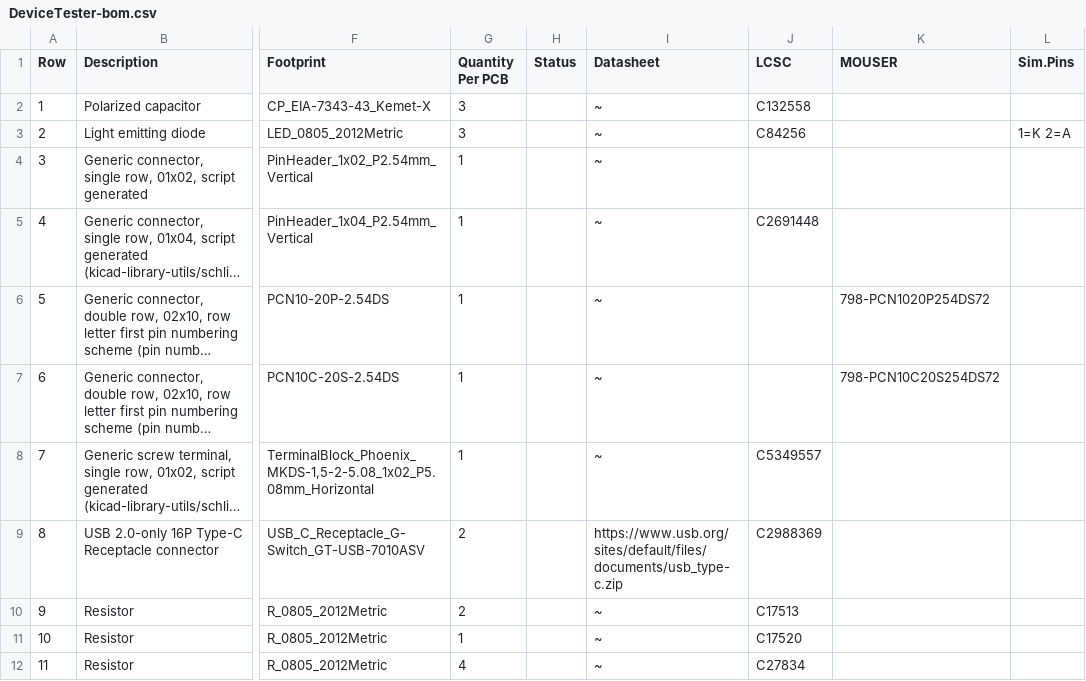
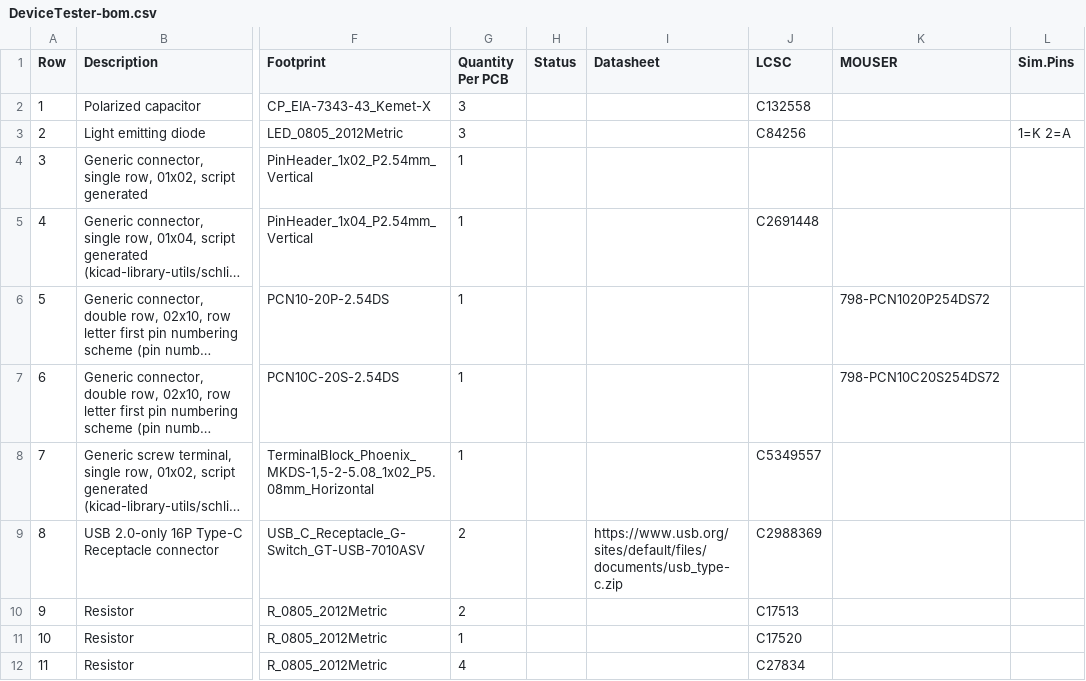
Before and after one commit to OE5XRX/HW-Module-DeviceTester, a CSV file: DeviceTester-bom.csv, drawn as a sheet; only a part is shown, gaps mark what is left out; long unchanged cells end in …; the diff names each change by its address in the sheet, - before the commit and + after, or states it on an @@ line.

Commit message:
Deploying to gh-pages from @ OE5XRX/HW-Module-DeviceTester@fb55e541ce178de05d0d9ece02d80e6084f04e36 🚀

```diff
--- a/DeviceTester-bom.csv
+++ b/DeviceTester-bom.csv
-I2:I8 (Datasheet): ~
+I2:I8 (Datasheet): (empty)
-I10:I12 (Datasheet): ~
+I10:I12 (Datasheet): (empty)
```
Also changed, not shown: 13 other files.
